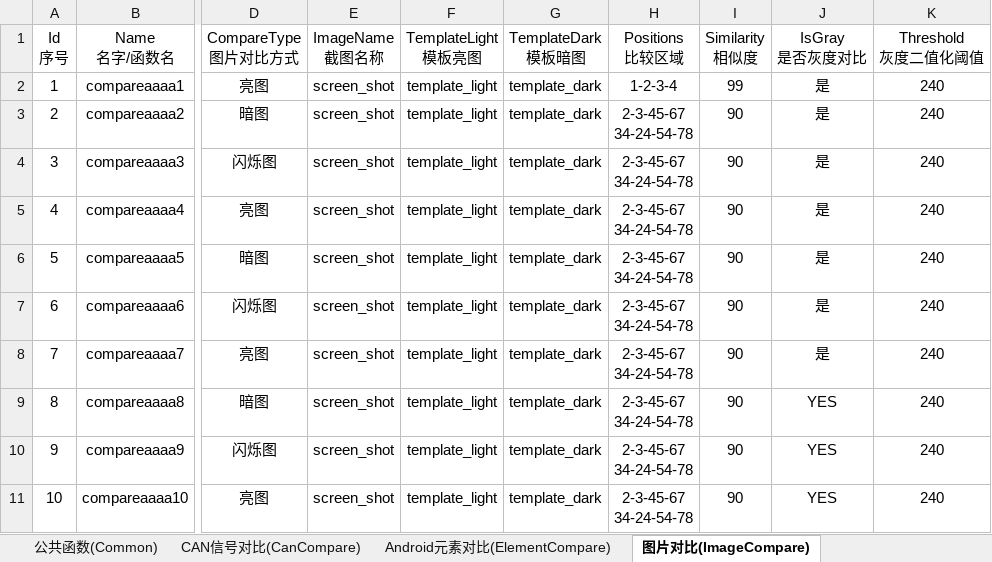
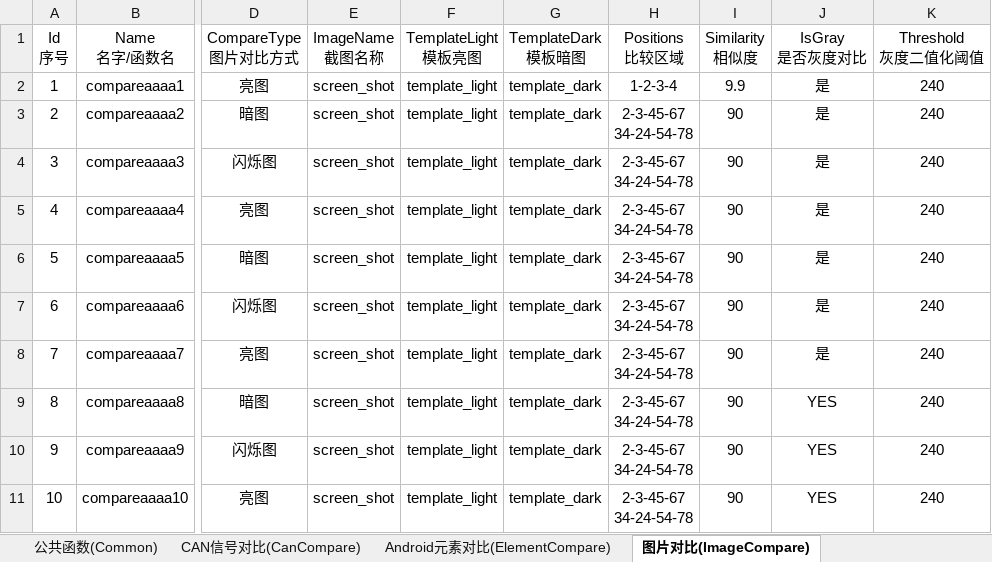
Before and after one commit to philosophy912/Sophia, an Excel workbook: file/template.xlsx, sheet 图片对比(ImageCompare), drawn as a sheet; only a part is shown, gaps mark what is left out; values as stored, in another font and other column widths than the file's, no borders; the diff names each change by its address in the sheet, - before the commit and + after, or states it on an @@ line.

```diff
--- a/file/template.xlsx (sheet 图片对比(ImageCompare))
+++ b/file/template.xlsx (sheet 图片对比(ImageCompare))
-I2 (Similarity 相似度): 99
+I2 (Similarity 相似度): 9.9
```
Also changed, not shown: sheet CAN信号对比(CanCompare), sheet Can信号(Can), other sheet tabs, 10 other files.
